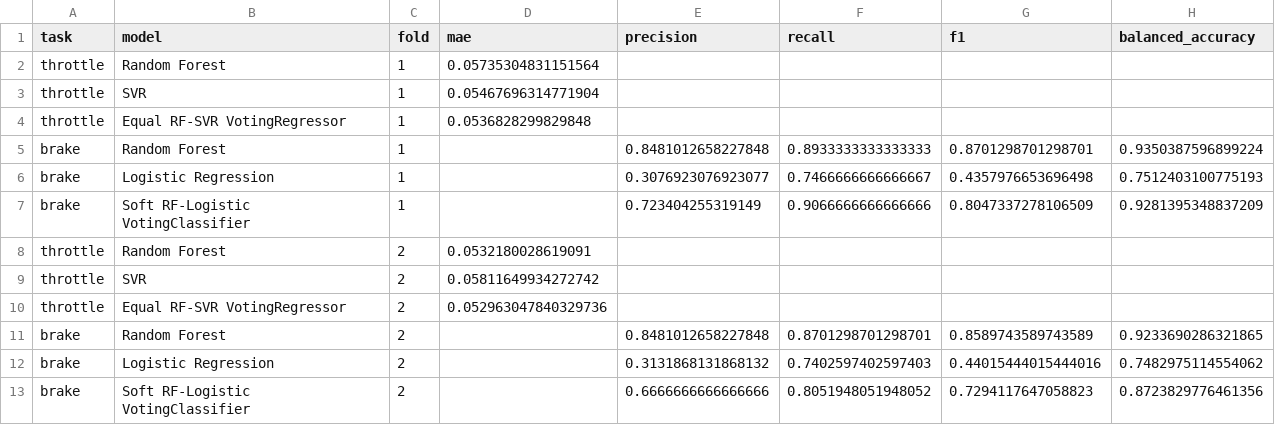
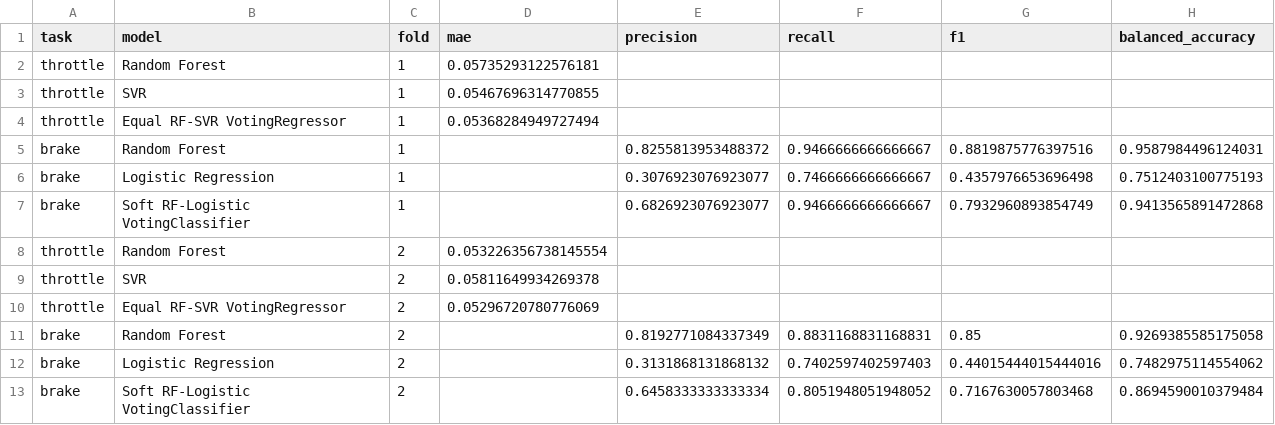
Before and after one commit to amani-1110/INSY-674-Project, a CSV file: output/rubric_analysis/ensemble_cv_folds.csv, drawn as a sheet.

```diff
--- a/output/rubric_analysis/ensemble_cv_folds.csv
+++ b/output/rubric_analysis/ensemble_cv_folds.csv
@@ -1,13 +1,13 @@
 task,model,fold,mae,precision,recall,f1,balanced_accuracy
-throttle,Random Forest,1,0.05735304831151564,,,,
-throttle,SVR,1,0.05467696314771904,,,,
-throttle,Equal RF-SVR VotingRegressor,1,0.0536828299829848,,,,
-brake,Random Forest,1,,0.8481012658227848,0.8933333333333333,0.8701298701298701,0.9350387596899224
+throttle,Random Forest,1,0.05735293122576181,,,,
+throttle,SVR,1,0.05467696314770855,,,,
+throttle,Equal RF-SVR VotingRegressor,1,0.05368284949727494,,,,
+brake,Random Forest,1,,0.8255813953488372,0.9466666666666667,0.8819875776397516,0.9587984496124031
 brake,Logistic Regression,1,,0.3076923076923077,0.7466666666666667,0.4357976653696498,0.7512403100775193
-brake,Soft RF-Logistic VotingClassifier,1,,0.723404255319149,0.9066666666666666,0.8047337278106509,0.9281395348837209
-throttle,Random Forest,2,0.0532180028619091,,,,
-throttle,SVR,2,0.05811649934272742,,,,
-throttle,Equal RF-SVR VotingRegressor,2,0.052963047840329736,,,,
-brake,Random Forest,2,,0.8481012658227848,0.8701298701298701,0.8589743589743589,0.9233690286321865
+brake,Soft RF-Logistic VotingClassifier,1,,0.6826923076923077,0.9466666666666667,0.7932960893854749,0.9413565891472868
+throttle,Random Forest,2,0.053226356738145554,,,,
+throttle,SVR,2,0.05811649934269378,,,,
+throttle,Equal RF-SVR VotingRegressor,2,0.05296720780776069,,,,
+brake,Random Forest,2,,0.8192771084337349,0.8831168831168831,0.85,0.9269385585175058
 brake,Logistic Regression,2,,0.3131868131868132,0.7402597402597403,0.44015444015444016,0.7482975114554062
-brake,Soft RF-Logistic VotingClassifier,2,,0.6666666666666666,0.8051948051948052,0.7294117647058823,0.8723829776461356
+brake,Soft RF-Logistic VotingClassifier,2,,0.6458333333333334,0.8051948051948052,0.7167630057803468,0.8694590010379484
```
Also changed, not shown: output/rubric_analysis/brake_cv_folds.csv, output/rubric_analysis/brake_cv_summary.csv, 30 other files.
